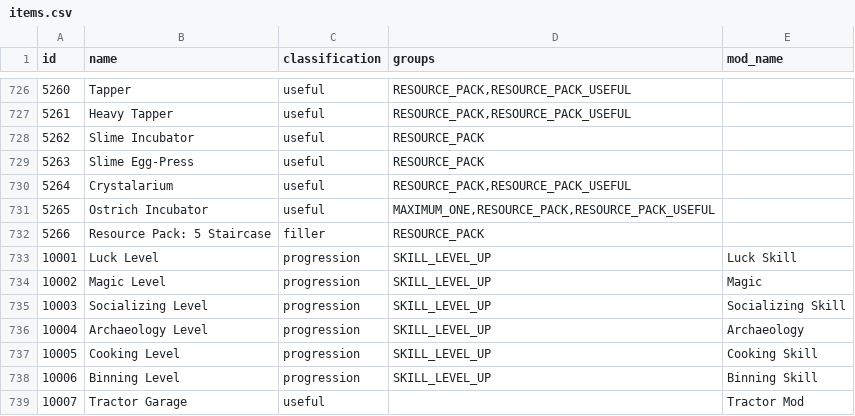
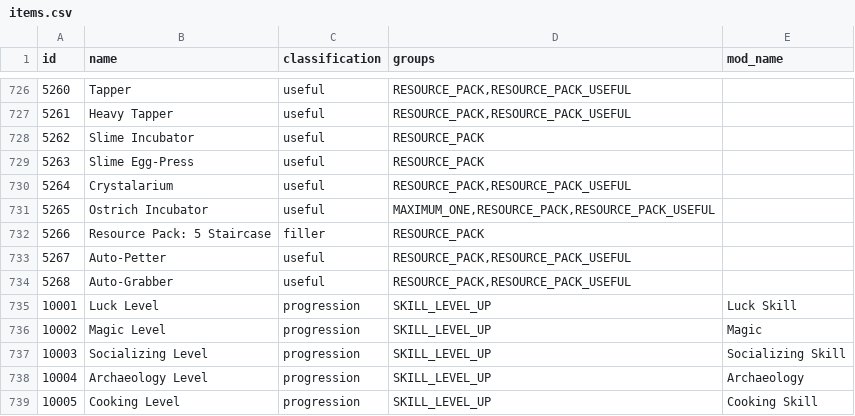
Before and after one commit to EmilyV99/Archipelago, a CSV file: worlds/stardew_valley/data/items.csv, drawn as a sheet; only a part is shown, gaps mark what is left out; the shorter side is filled out with more unchanged rows.

```diff
--- a/worlds/stardew_valley/data/items.csv
+++ b/worlds/stardew_valley/data/items.csv
@@ -732,2 +732,4 @@ id,name,classification,groups,mod_name
 5266,Resource Pack: 5 Staircase,filler,"RESOURCE_PACK",
+5267,Auto-Petter,useful,"RESOURCE_PACK,RESOURCE_PACK_USEFUL",
+5268,Auto-Grabber,useful,"RESOURCE_PACK,RESOURCE_PACK_USEFUL",
 10001,Luck Level,progression,SKILL_LEVEL_UP,Luck Skill
```
Also changed, not shown: worlds/stardew_valley/data/locations.csv, 2 other files.
